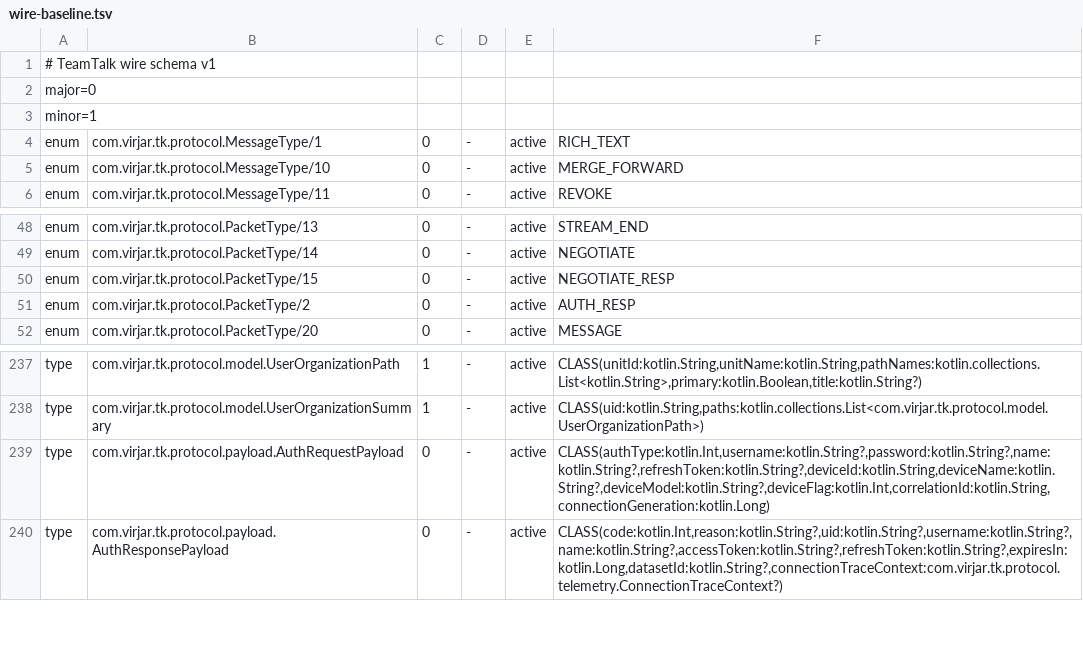
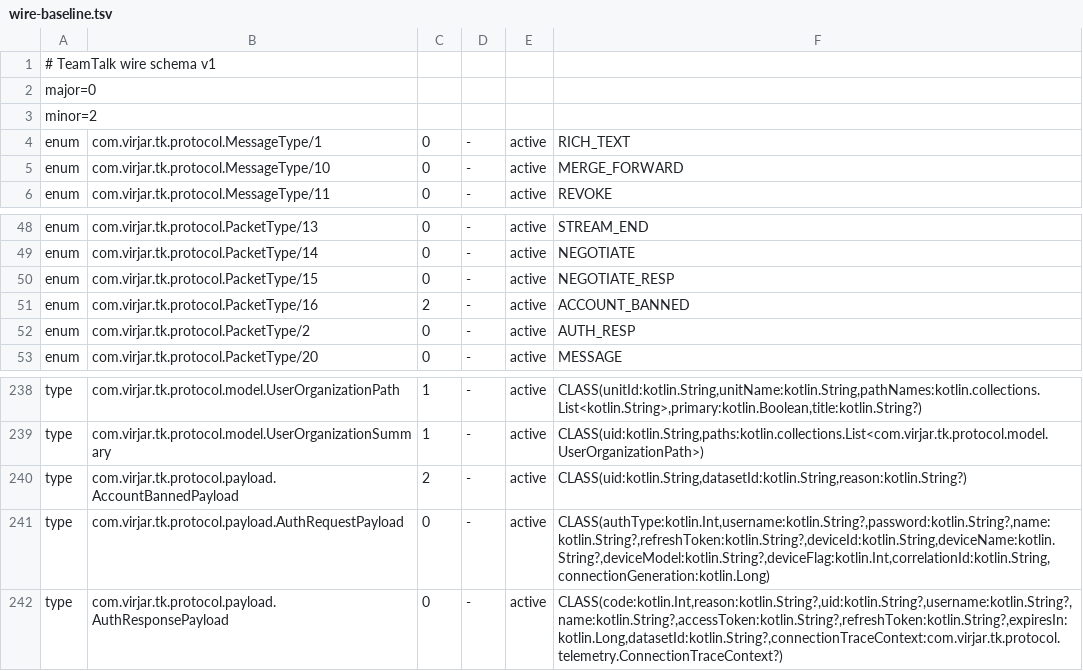
Before and after one commit to virjar/team-talk, a TSV file: protocol/protocol/wire-baseline.tsv, drawn as a sheet; only a part is shown, gaps mark what is left out.

```diff
--- a/protocol/protocol/wire-baseline.tsv
+++ b/protocol/protocol/wire-baseline.tsv
@@ -2,3 +2,3 @@
 major=0
-minor=1
+minor=2
 enum	com.virjar.tk.protocol.MessageType/1	0	-	active	RICH_TEXT
@@ -50,2 +50,3 @@ enum	com.virjar.tk.protocol.PacketType/14	0	-	active	NEGOTIATE
 enum	com.virjar.tk.protocol.PacketType/15	0	-	active	NEGOTIATE_RESP
+enum	com.virjar.tk.protocol.PacketType/16	2	-	active	ACCOUNT_BANNED
 enum	com.virjar.tk.protocol.PacketType/2	0	-	active	AUTH_RESP
@@ -238,2 +239,3 @@ type	com.virjar.tk.protocol.model.UserOrganizationPath	1	-	active	CLASS(unitId:k
 type	com.virjar.tk.protocol.model.UserOrganizationSummary	1	-	active	CLASS(uid:kotlin.String,paths:kotlin.collections.List<com.virjar.tk.protocol.model.UserOrganizationPath>)
+type	com.virjar.tk.protocol.payload.AccountBannedPayload	2	-	active	CLASS(uid:kotlin.String,datasetId:kotlin.String,reason:kotlin.String?)
 type	com.virjar.tk.protocol.payload.AuthRequestPayload	0	-	active	CLASS(authType:kotlin.Int,username:kotlin.String?,password:kotlin.String?,name:kotlin.String?,refreshToken:kotlin.String?,deviceId:kotlin.String,deviceName:kotlin.String?,deviceModel:kotlin.String?,deviceFlag:kotlin.Int,correlationId:kotlin.String,connectionGeneration:kotlin.Long)
```
Also changed, not shown: 59 other files.
